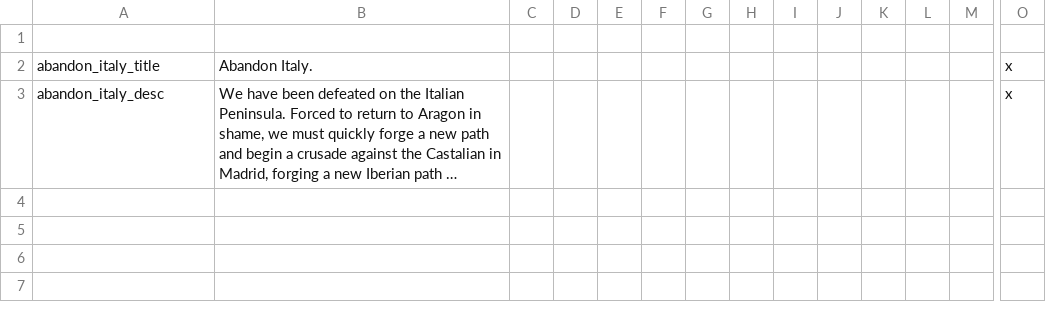
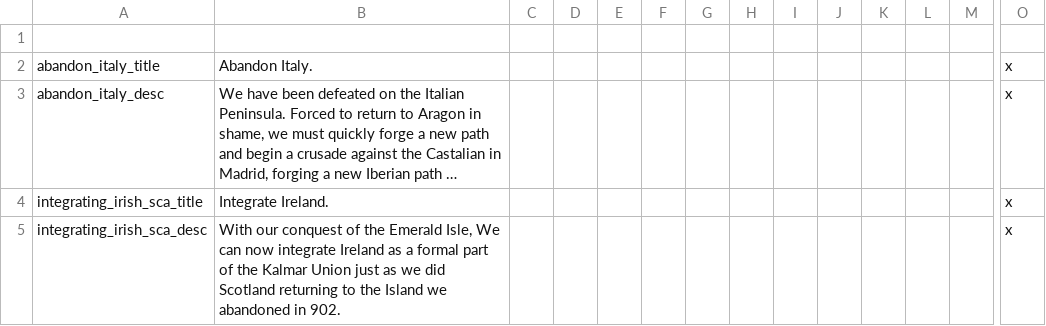
Before and after one commit to ZoomerGameing/Zoomer-DoD, a CSV file: Zoomer DoD/localisation/Zoomer_decisions_and_events.csv, drawn as a sheet; only a part is shown, gaps mark what is left out; long unchanged cells end in …; rows hold the shown columns only; the diff names each change by its address in the sheet, - before the commit and + after, or states it on an @@ line.

Commit message:
loc issue

```diff
--- a/Zoomer DoD/localisation/Zoomer_decisions_and_events.csv
+++ b/Zoomer DoD/localisation/Zoomer_decisions_and_events.csv
+row 4: integrating_irish_sca_title | Integrate Ireland. |  |  |  |  |  |  |  |  |  |  |  | x
+row 5: integrating_irish_sca_desc | With our conquest of the Emerald Isle, We can now integrate Ireland as a formal part of the Kalmar Union just as we did Scotland returning to the Island we abandoned in 902. |  |  |  |  |  |  |  |  |  |  |  | x
```
